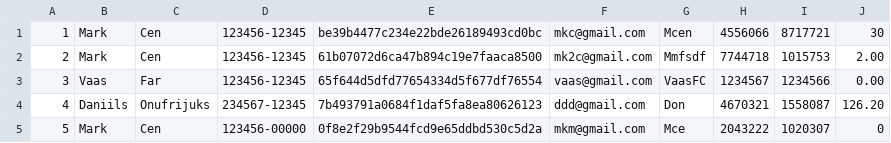
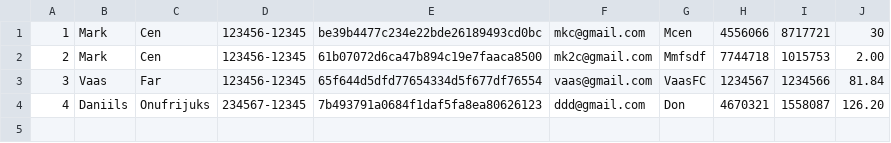
Before and after one commit to daniilsonufrijuks/Java-Bank-Application, a CSV file: resources/person.csv, drawn as a sheet.

```diff
--- a/resources/person.csv
+++ b/resources/person.csv
@@ -2,4 +2,3 @@
 2, Mark, Cen, 123456-12345, 61b07072d6ca47b894c19e7faaca8500, mk2c@gmail.com, Mmfsdf, 7744718, 1015753, 2.00
-3, Vaas, Far, 123456-12345, 65f644d5dfd77654334d5f677df76554, vaas@gmail.com, VaasFC, 1234567, 1234566, 0.00
+3, Vaas, Far, 123456-12345, 65f644d5dfd77654334d5f677df76554, vaas@gmail.com, VaasFC, 1234567, 1234566, 81.84
 4, Daniils, Onufrijuks, 234567-12345, 7b493791a0684f1daf5fa8ea80626123, ddd@gmail.com, Don, 4670321, 1558087, 126.20
-5, Mark, Cen, 123456-00000, 0f8e2f29b9544fcd9e65ddbd530c5d2a, mkm@gmail.com, Mce, 2043222, 1020307, 0
```
Also changed, not shown: 2 other files.
